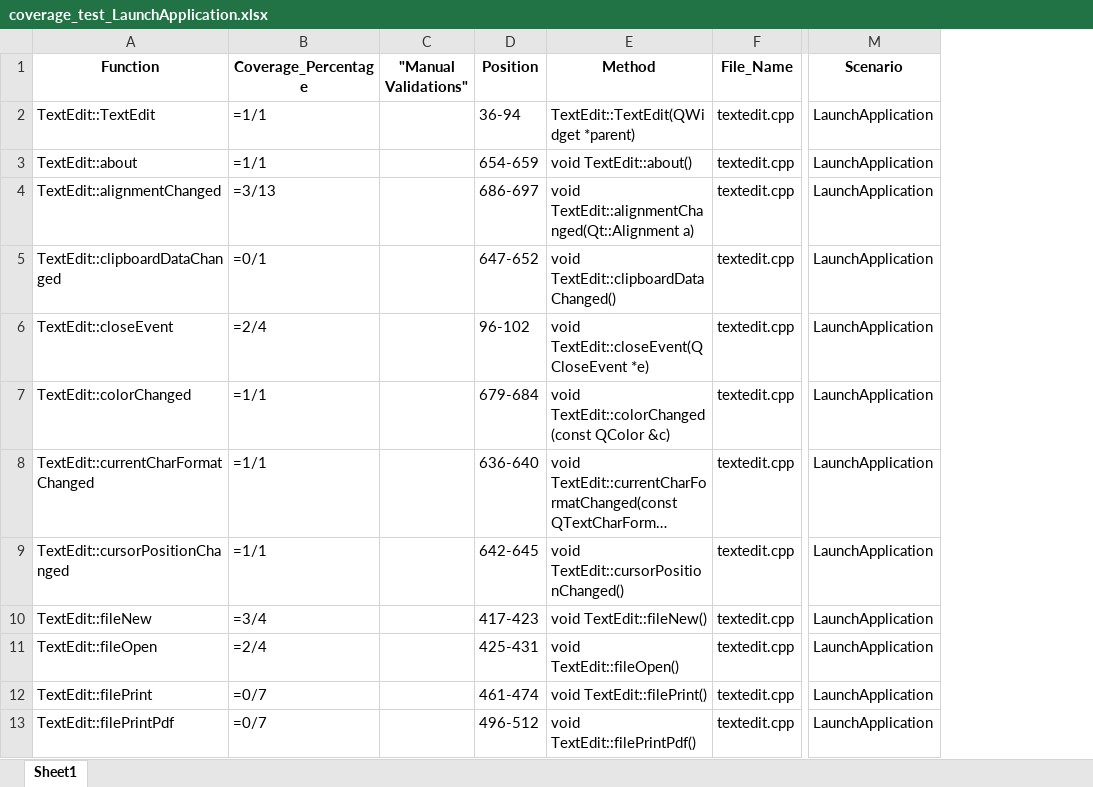
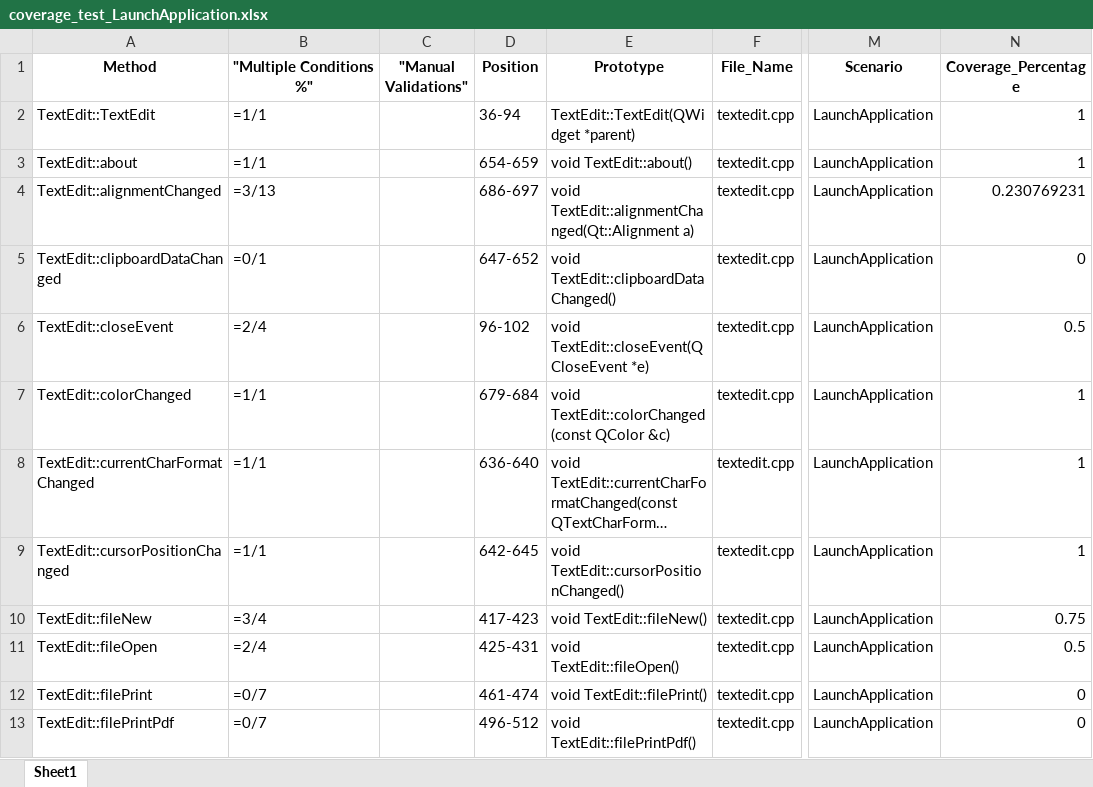
Before and after one commit to gowthamhegade/impact_qt_test, an Excel workbook: impactbasedtesting/results/coverage_reports/coverage_test_LaunchApplication.xlsx, sheet Sheet1, drawn as a sheet; only a part is shown, gaps mark what is left out; long unchanged cells end in …; values as stored, in another font and other column widths than the file's, no borders; formulas without a stored value are shown as written; the diff names each change by its address in the sheet, - before the commit and + after, or states it on an @@ line.

Commit message:
final test

```diff
--- a/impactbasedtesting/results/coverage_reports/coverage_test_LaunchApplication.xlsx (sheet Sheet1)
+++ b/impactbasedtesting/results/coverage_reports/coverage_test_LaunchApplication.xlsx (sheet Sheet1)
+column N (Coverage_Percentage), rows 2-13: 1 | 1 | 0.230769231 | 0 | 0.5 | 1 | 1 | 1 | 0.75 | 0.5 | 0 | 0
-A1: Function
+A1: Method
-B1: Coverage_Percentage
+B1: "Multiple Conditions %"
-E1: Method
+E1: Prototype
```
Also changed, not shown: impactbasedtesting/results/git_changes/changes.xlsx, 14 other files.
